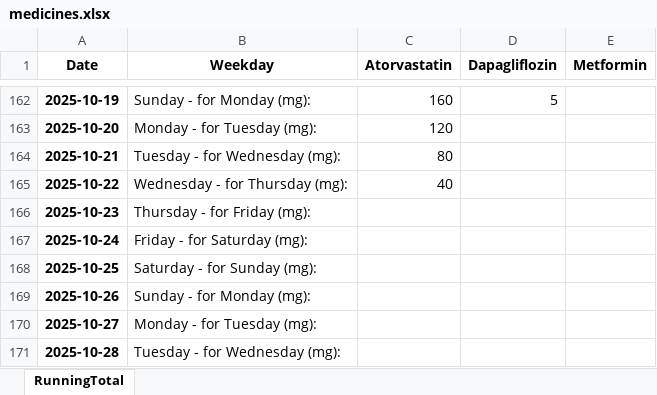
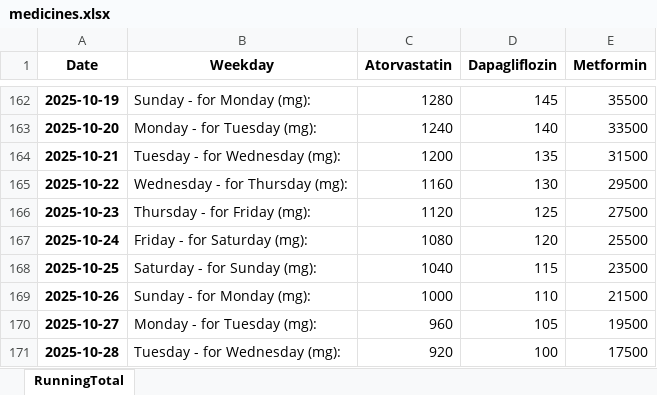
Before and after one commit to infotip-2025/my_projects, an Excel workbook: diabetics-medicines/medicines.xlsx, sheet RunningTotal, drawn as a sheet; only a part is shown, gaps mark what is left out; values as stored, in another font and other column widths than the file's, no borders; the diff covers the shown part only; the diff names each change by its address in the sheet, - before the commit and + after, or states it on an @@ line.

```diff
--- a/diabetics-medicines/medicines.xlsx (sheet RunningTotal)
+++ b/diabetics-medicines/medicines.xlsx (sheet RunningTotal)
-C162 (Atorvastatin): 160
+C162 (Atorvastatin): 1280
-D162 (Dapagliflozin): 5
+D162 (Dapagliflozin): 145
-E162 (Metformin): (empty)
+E162 (Metformin): 35500
-C163 (Atorvastatin): 120
+C163 (Atorvastatin): 1240
-D163 (Dapagliflozin): (empty)
+D163 (Dapagliflozin): 140
-E163 (Metformin): (empty)
+E163 (Metformin): 33500
-C164 (Atorvastatin): 80
+C164 (Atorvastatin): 1200
-D164 (Dapagliflozin): (empty)
+D164 (Dapagliflozin): 135
-E164 (Metformin): (empty)
+E164 (Metformin): 31500
-C165 (Atorvastatin): 40
+C165 (Atorvastatin): 1160
-D165 (Dapagliflozin): (empty)
+D165 (Dapagliflozin): 130
-E165 (Metformin): (empty)
+E165 (Metformin): 29500
-C166 (Atorvastatin): (empty)
+C166 (Atorvastatin): 1120
-D166 (Dapagliflozin): (empty)
+D166 (Dapagliflozin): 125
-E166 (Metformin): (empty)
+E166 (Metformin): 27500
-C167 (Atorvastatin): (empty)
+C167 (Atorvastatin): 1080
-D167 (Dapagliflozin): (empty)
+D167 (Dapagliflozin): 120
-E167 (Metformin): (empty)
+E167 (Metformin): 25500
-C168 (Atorvastatin): (empty)
+C168 (Atorvastatin): 1040
-D168 (Dapagliflozin): (empty)
+D168 (Dapagliflozin): 115
-E168 (Metformin): (empty)
+E168 (Metformin): 23500
-C169 (Atorvastatin): (empty)
+C169 (Atorvastatin): 1000
-D169 (Dapagliflozin): (empty)
+D169 (Dapagliflozin): 110
-E169 (Metformin): (empty)
+E169 (Metformin): 21500
-C170 (Atorvastatin): (empty)
+C170 (Atorvastatin): 960
-D170 (Dapagliflozin): (empty)
+D170 (Dapagliflozin): 105
-E170 (Metformin): (empty)
+E170 (Metformin): 19500
-C171 (Atorvastatin): (empty)
+C171 (Atorvastatin): 920
-D171 (Dapagliflozin): (empty)
+D171 (Dapagliflozin): 100
-E171 (Metformin): (empty)
+E171 (Metformin): 17500
```
Also changed, not shown: 109 added rows and 46 edited cells elsewhere in this sheet, 3 other files.
